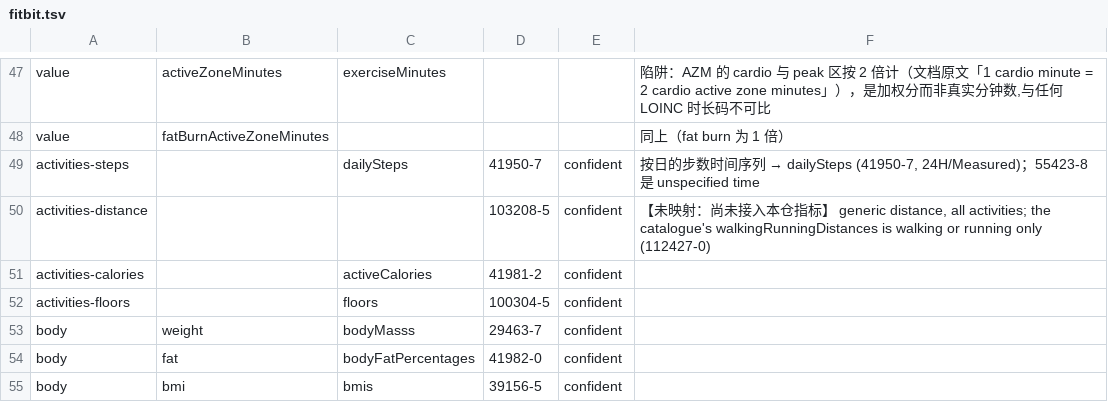
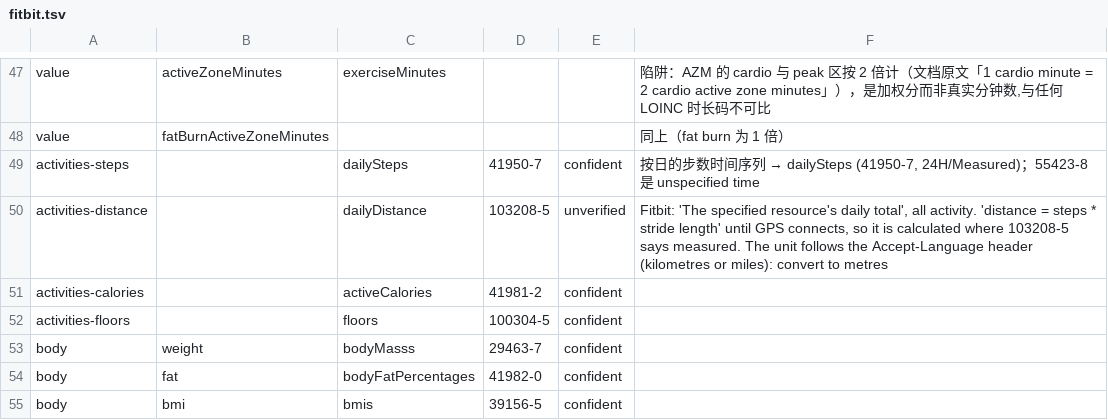
Before and after one commit to Originhhh/mirobody, a TSV file: mirobody/res/crosswalks/fitbit.tsv, drawn as a sheet; only a part is shown, gaps mark what is left out.

```diff
--- a/mirobody/res/crosswalks/fitbit.tsv
+++ b/mirobody/res/crosswalks/fitbit.tsv
@@ -49,3 +49,3 @@ value	fatBurnActiveZoneMinutes				同上（fat burn 为 1 倍）
 activities-steps		dailySteps	41950-7	confident	按日的步数时间序列 → dailySteps (41950-7, 24H/Measured)；55423-8 是 unspecified time
-activities-distance			103208-5	confident	【未映射：尚未接入本仓指标】 generic distance, all activities; the catalogue's walkingRunningDistances is walking or running only (112427-0)
+activities-distance		dailyDistance	103208-5	unverified	Fitbit: 'The specified resource's daily total', all activity. 'distance = steps * stride length' until GPS connects, so it is calculated where 103208-5 says measured. The unit follows the Accept-Language header (kilometres or miles): convert to metres
 activities-calories		activeCalories	41981-2	confident	
```
Also changed, not shown: mirobody/res/crosswalks/health_connect.tsv, mirobody/res/crosswalks/honor.tsv, 11 other files.
